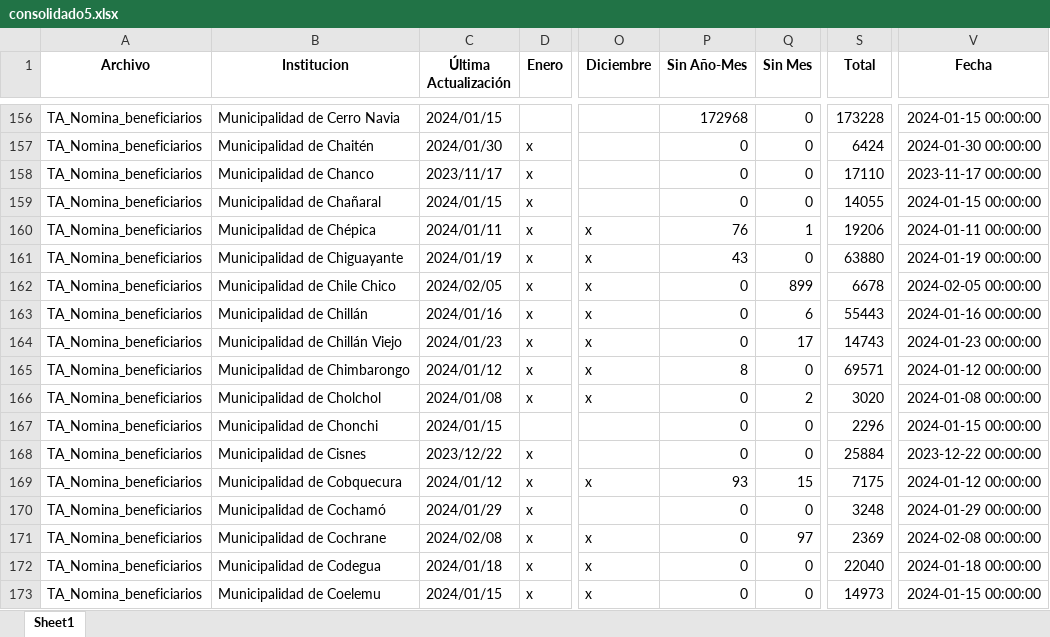
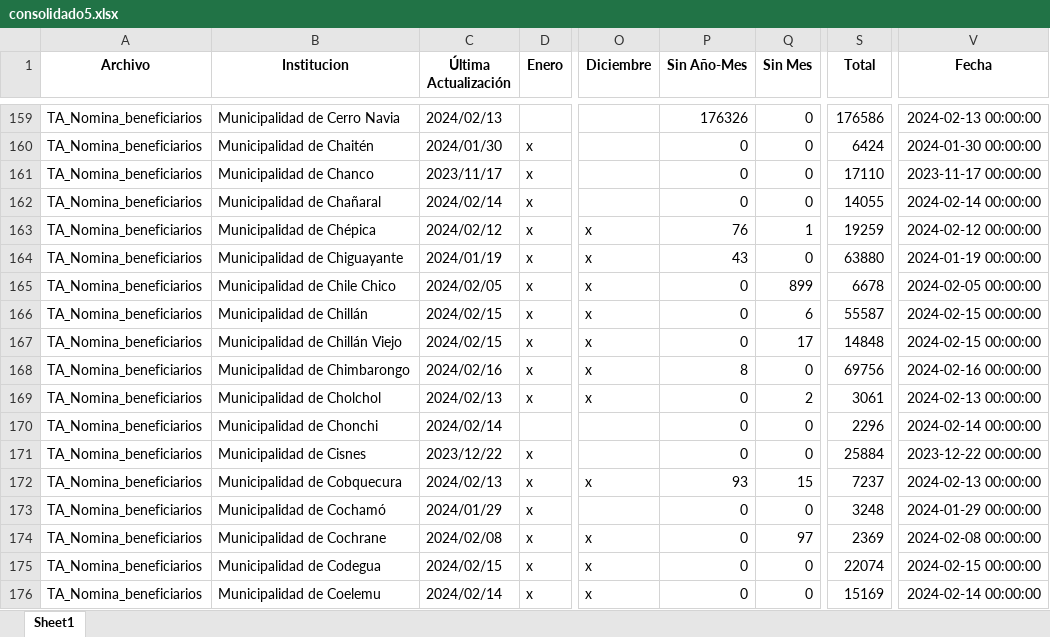
Before and after one commit to Sud-Austral/action_transparencia, an Excel workbook: consolidado5.xlsx, sheet Sheet1, drawn as a sheet; only a part is shown, gaps mark what is left out; values as stored, in another font and other column widths than the file's, no borders; addresses are those after the commit; the diff covers the shown part only; the diff names each change by its address in the sheet, - before the commit and + after, or states it on an @@ line.

```diff
--- a/consolidado5.xlsx (sheet Sheet1)
+++ b/consolidado5.xlsx (sheet Sheet1)
-C159 (Última Actualización): 2024/01/15
+C159 (Última Actualización): 2024/02/13
-P159 (Sin Año-Mes): 172968
+P159 (Sin Año-Mes): 176326
-S159 (Total): 173228
+S159 (Total): 176586
-V159 (Fecha): 2024-01-15 00:00:00
+V159 (Fecha): 2024-02-13 00:00:00
-C162 (Última Actualización): 2024/01/15
+C162 (Última Actualización): 2024/02/14
-V162 (Fecha): 2024-01-15 00:00:00
+V162 (Fecha): 2024-02-14 00:00:00
-C163 (Última Actualización): 2024/01/11
+C163 (Última Actualización): 2024/02/12
-S163 (Total): 19206
+S163 (Total): 19259
-V163 (Fecha): 2024-01-11 00:00:00
+V163 (Fecha): 2024-02-12 00:00:00
-C166 (Última Actualización): 2024/01/16
+C166 (Última Actualización): 2024/02/15
-S166 (Total): 55443
+S166 (Total): 55587
-V166 (Fecha): 2024-01-16 00:00:00
+V166 (Fecha): 2024-02-15 00:00:00
-C167 (Última Actualización): 2024/01/23
+C167 (Última Actualización): 2024/02/15
-S167 (Total): 14743
+S167 (Total): 14848
-V167 (Fecha): 2024-01-23 00:00:00
+V167 (Fecha): 2024-02-15 00:00:00
-C168 (Última Actualización): 2024/01/12
+C168 (Última Actualización): 2024/02/16
-S168 (Total): 69571
+S168 (Total): 69756
-V168 (Fecha): 2024-01-12 00:00:00
+V168 (Fecha): 2024-02-16 00:00:00
-C169 (Última Actualización): 2024/01/08
+C169 (Última Actualización): 2024/02/13
-S169 (Total): 3020
+S169 (Total): 3061
-V169 (Fecha): 2024-01-08 00:00:00
+V169 (Fecha): 2024-02-13 00:00:00
-C170 (Última Actualización): 2024/01/15
+C170 (Última Actualización): 2024/02/14
-V170 (Fecha): 2024-01-15 00:00:00
+V170 (Fecha): 2024-02-14 00:00:00
-C172 (Última Actualización): 2024/01/12
+C172 (Última Actualización): 2024/02/13
-S172 (Total): 7175
+S172 (Total): 7237
-V172 (Fecha): 2024-01-12 00:00:00
+V172 (Fecha): 2024-02-13 00:00:00
-C175 (Última Actualización): 2024/01/18
+C175 (Última Actualización): 2024/02/15
-S175 (Total): 22040
+S175 (Total): 22074
-V175 (Fecha): 2024-01-18 00:00:00
+V175 (Fecha): 2024-02-15 00:00:00
-C176 (Última Actualización): 2024/01/15
+C176 (Última Actualización): 2024/02/14
-S176 (Total): 14973
+S176 (Total): 15169
-V176 (Fecha): 2024-01-15 00:00:00
+V176 (Fecha): 2024-02-14 00:00:00
```
Also changed, not shown: 10 added rows, 1 removed row and 771 edited cells elsewhere in this sheet.
